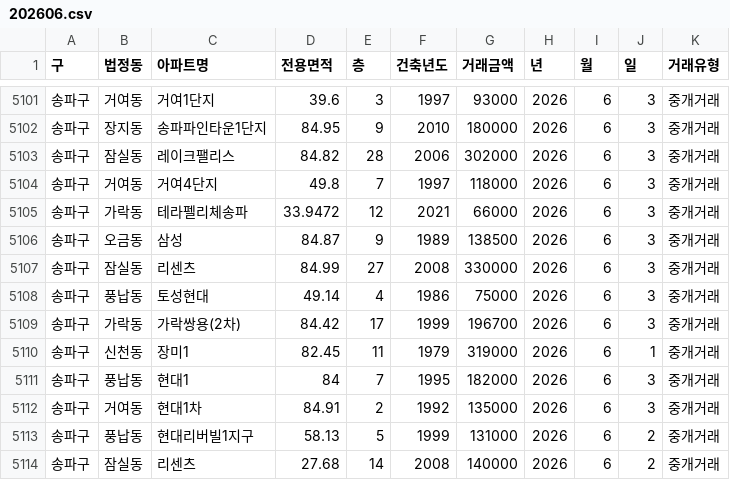
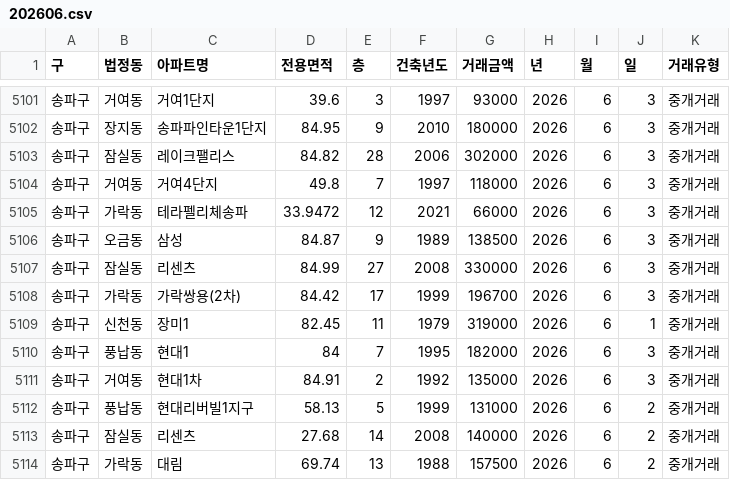
Before and after one commit to sean794/Real-Estate, a CSV file: data/apt_trade/202606.csv, drawn as a sheet; only a part is shown, gaps mark what is left out; the shorter side is filled out with more unchanged rows; the diff names each change by its address in the sheet, - before the commit and + after, or states it on an @@ line.

```diff
--- a/data/apt_trade/202606.csv
+++ b/data/apt_trade/202606.csv
-row 5108: 송파구 | 풍납동 | 토성현대 | 49.14 | 4 | 1986 | 75000 | 2026 | 6 | 3 | 중개거래
```
Also changed, not shown: data/apt_rent/202608.csv, data/apt_trade/202608.csv, 4 other files.
